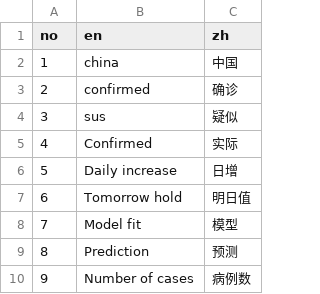
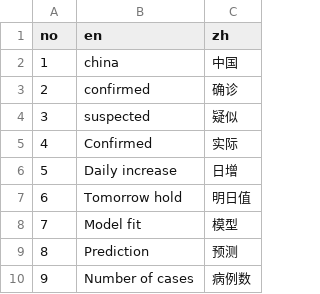
Before and after one commit to pzhaonet/ncovr, a CSV file: inst/dic.csv, drawn as a sheet.

```diff
--- a/inst/dic.csv
+++ b/inst/dic.csv
@@ -3,3 +3,3 @@ no, en, zh
 2, confirmed, 确诊
-3, sus, 疑似
+3, suspected, 疑似
 4, Confirmed, 实际
```
Also changed, not shown: 1 other file.
